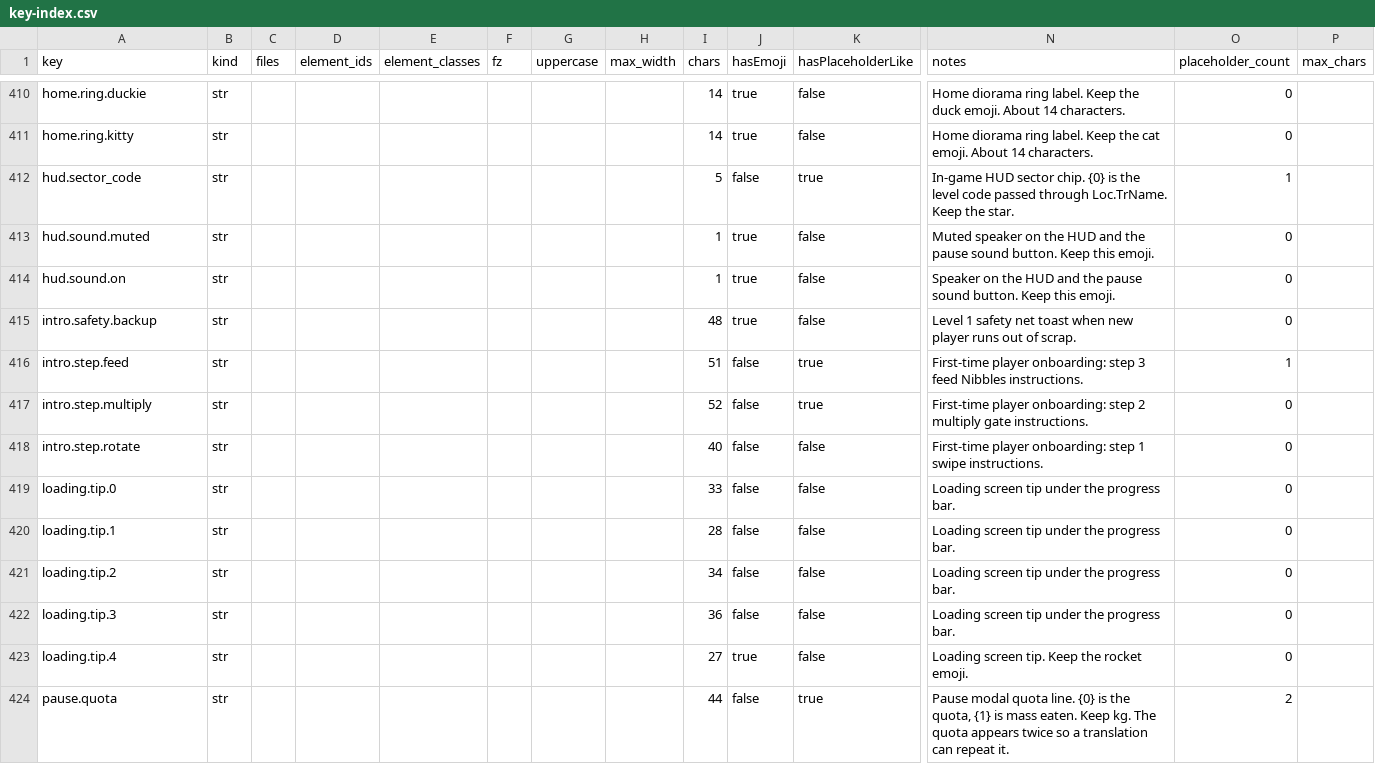
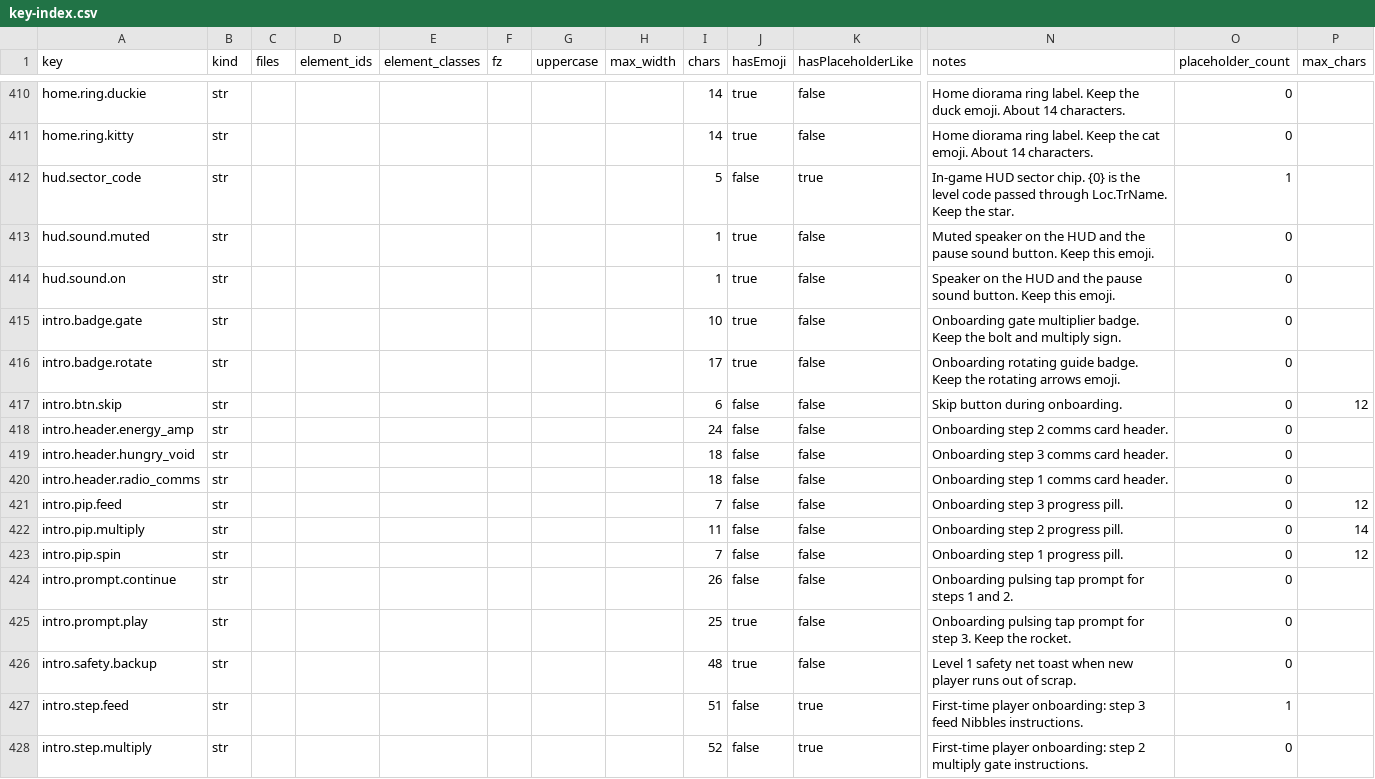
Before and after one commit to PhoenixNest/AGENT-PLAYGROUND, a CSV file: games/maze-puzzle/localization/key-index.csv, drawn as a sheet; only a part is shown, gaps mark what is left out; the shorter side is filled out with more unchanged rows; rows hold the shown columns only; the diff names each change by its address in the sheet, - before the commit and + after, or states it on an @@ line.

Commit message:
feat(tutorial): complete full 17-language i18n support and validation for tutorial overlay
- Define 11 new tutorial HUD keys in LocStrings.cs and plumb Loc.Tr() into GameRenderer.Tutorial.cs
- Add verified translations for all 15 tutorial keys across all 17 supported language JSON tables
- Update metadata source hashes and key-index.csv with character budgets and context notes
- Fix type check in shaped_advances.py for Arabic, Khmer, and Hindi advance calculations
- Add test assertions in IntroOnboardingTests.cs covering all 15 tutorial localization keys
- Update CHANGELOG.md

```diff
--- a/games/maze-puzzle/localization/key-index.csv
+++ b/games/maze-puzzle/localization/key-index.csv
+row 415: intro.badge.gate | str |  |  |  |  |  |  | 10 | true | false | Onboarding gate multiplier badge. Keep the bolt and multiply sign. | 0
+row 416: intro.badge.rotate | str |  |  |  |  |  |  | 17 | true | false | Onboarding rotating guide badge. Keep the rotating arrows emoji. | 0
+row 417: intro.btn.skip | str |  |  |  |  |  |  | 6 | false | false | Skip button during onboarding. | 0 | 12
+row 418: intro.header.energy_amp | str |  |  |  |  |  |  | 24 | false | false | Onboarding step 2 comms card header. | 0
+row 419: intro.header.hungry_void | str |  |  |  |  |  |  | 18 | false | false | Onboarding step 3 comms card header. | 0
+row 420: intro.header.radio_comms | str |  |  |  |  |  |  | 18 | false | false | Onboarding step 1 comms card header. | 0
+row 421: intro.pip.feed | str |  |  |  |  |  |  | 7 | false | false | Onboarding step 3 progress pill. | 0 | 12
+row 422: intro.pip.multiply | str |  |  |  |  |  |  | 11 | false | false | Onboarding step 2 progress pill. | 0 | 14
+row 423: intro.pip.spin | str |  |  |  |  |  |  | 7 | false | false | Onboarding step 1 progress pill. | 0 | 12
+row 424: intro.prompt.continue | str |  |  |  |  |  |  | 26 | false | false | Onboarding pulsing tap prompt for steps 1 and 2. | 0
+row 425: intro.prompt.play | str |  |  |  |  |  |  | 25 | true | false | Onboarding pulsing tap prompt for step 3. Keep the rocket. | 0
```
Also changed, not shown: 22 other files.
